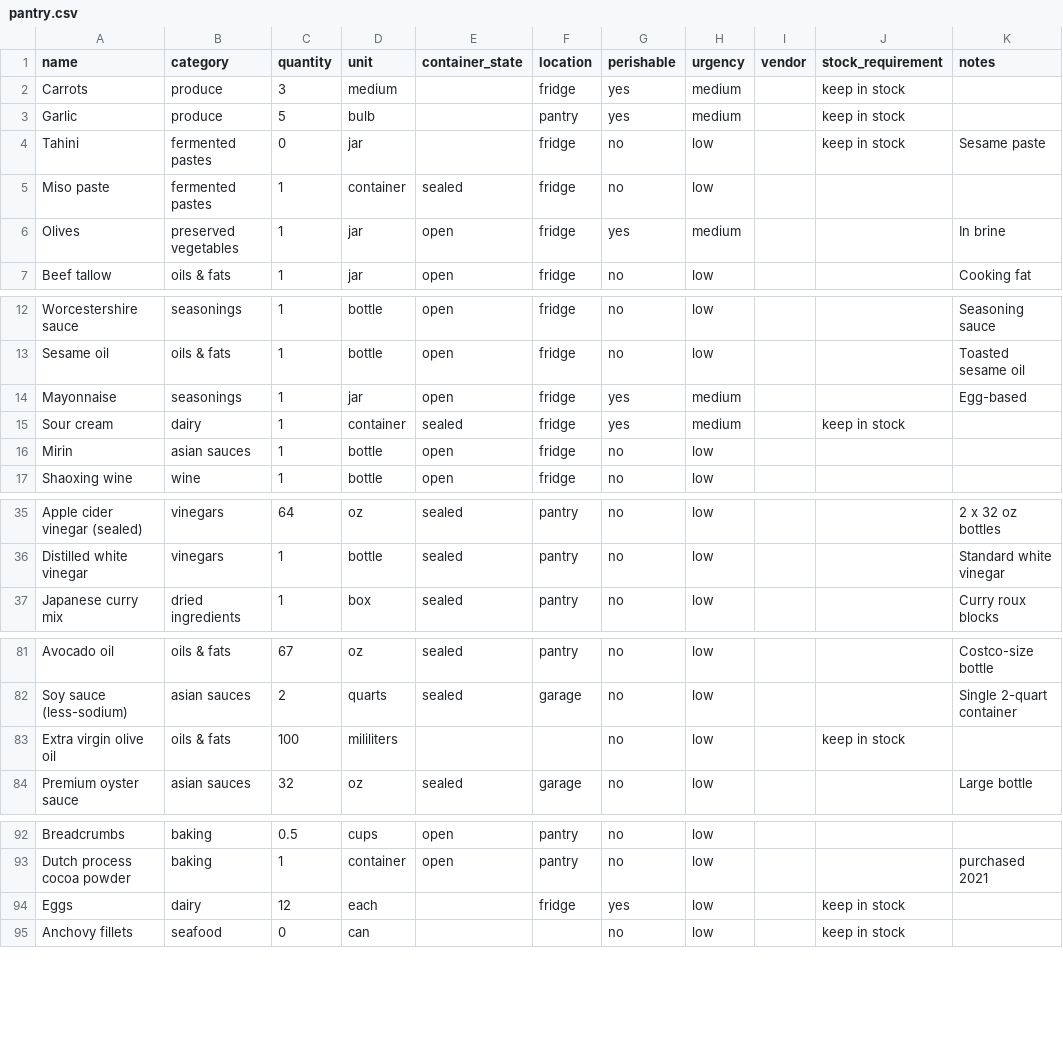
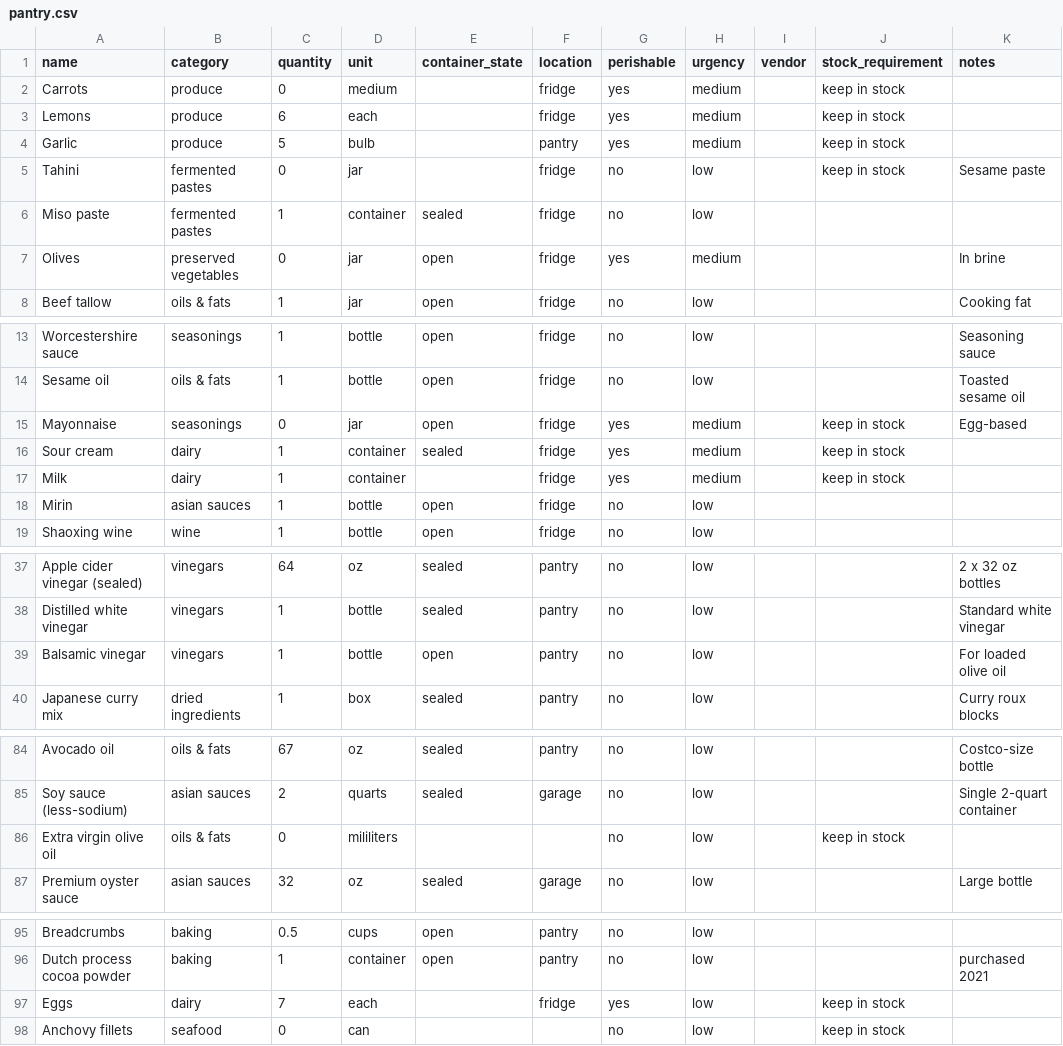
Before and after one commit to lananelson/easypantry, a CSV file: public/pantry.csv, drawn as a sheet; only a part is shown, gaps mark what is left out; the diff covers the shown part only.

Commit message:
feat: add week 14 meal plan and shopping list for 15 people

```diff
--- a/public/pantry.csv
+++ b/public/pantry.csv
@@ -1,3 +1,4 @@
 name,category,quantity,unit,container_state,location,perishable,urgency,vendor,stock_requirement,notes
-Carrots,produce,3,medium,,fridge,yes,medium,,keep in stock,
+Carrots,produce,0,medium,,fridge,yes,medium,,keep in stock,
+Lemons,produce,6,each,,fridge,yes,medium,,keep in stock,
 Garlic,produce,5,bulb,,pantry,yes,medium,,keep in stock,
@@ -5,3 +6,3 @@ Tahini,fermented pastes,0,jar,,fridge,no,low,,keep in stock,"Sesame paste"
 Miso paste,fermented pastes,1,container,sealed,fridge,no,low,,,
-Olives,preserved vegetables,1,jar,open,fridge,yes,medium,,,"In brine"
+Olives,preserved vegetables,0,jar,open,fridge,yes,medium,,,"In brine"
 Beef tallow,oils & fats,1,jar,open,fridge,no,low,,,"Cooking fat"
@@ -13,4 +14,5 @@ Worcestershire sauce,seasonings,1,bottle,open,fridge,no,low,,,"Seasoning sauce"
 Sesame oil,oils & fats,1,bottle,open,fridge,no,low,,,"Toasted sesame oil"
-Mayonnaise,seasonings,1,jar,open,fridge,yes,medium,,,"Egg-based"
+Mayonnaise,seasonings,0,jar,open,fridge,yes,medium,,keep in stock,"Egg-based"
 Sour cream,dairy,1,container,sealed,fridge,yes,medium,,keep in stock,
+Milk,dairy,1,container,,fridge,yes,medium,,keep in stock,
 Mirin,asian sauces,1,bottle,open,fridge,no,low,,,
@@ -36,2 +38,3 @@ Apple cider vinegar (sealed),vinegars,64,oz,sealed,pantry,no,low,,,"2 x 32 oz bo
 Distilled white vinegar,vinegars,1,bottle,sealed,pantry,no,low,,,"Standard white vinegar"
+Balsamic vinegar,vinegars,1,bottle,open,pantry,no,low,,,"For loaded olive oil"
 Japanese curry mix,dried ingredients,1,box,sealed,pantry,no,low,,,"Curry roux blocks"
@@ -82,3 +85,3 @@ Avocado oil,oils & fats,67,oz,sealed,pantry,no,low,,,"Costco-size bottle"
 Soy sauce (less-sodium),asian sauces,2,quarts,sealed,garage,no,low,,,"Single 2-quart container"
-Extra virgin olive oil,oils & fats,100,mililiters,,,no,low,,keep in stock,
+Extra virgin olive oil,oils & fats,0,mililiters,,,no,low,,keep in stock,
 Premium oyster sauce,asian sauces,32,oz,sealed,garage,no,low,,,"Large bottle"
@@ -93,3 +96,3 @@ Breadcrumbs,baking,0.5,cups,open,pantry,no,low,,,
 Dutch process cocoa powder,baking,1,container,open,pantry,no,low,,,"purchased 2021"
-Eggs,dairy,12,each,,fridge,yes,low,,keep in stock,
+Eggs,dairy,7,each,,fridge,yes,low,,keep in stock,
 Anchovy fillets,seafood,0,can,,,no,low,,keep in stock,
```
Also changed, not shown: 1 edited cell elsewhere in this file, 16 other files.
